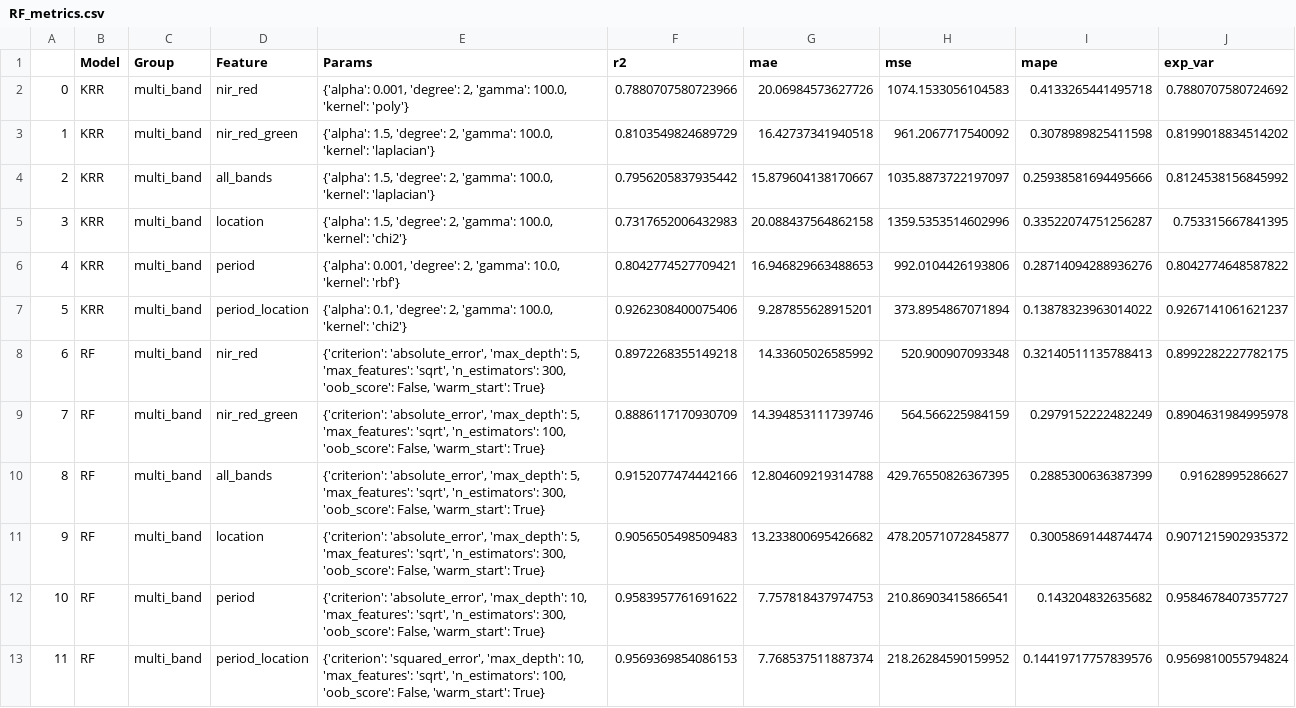
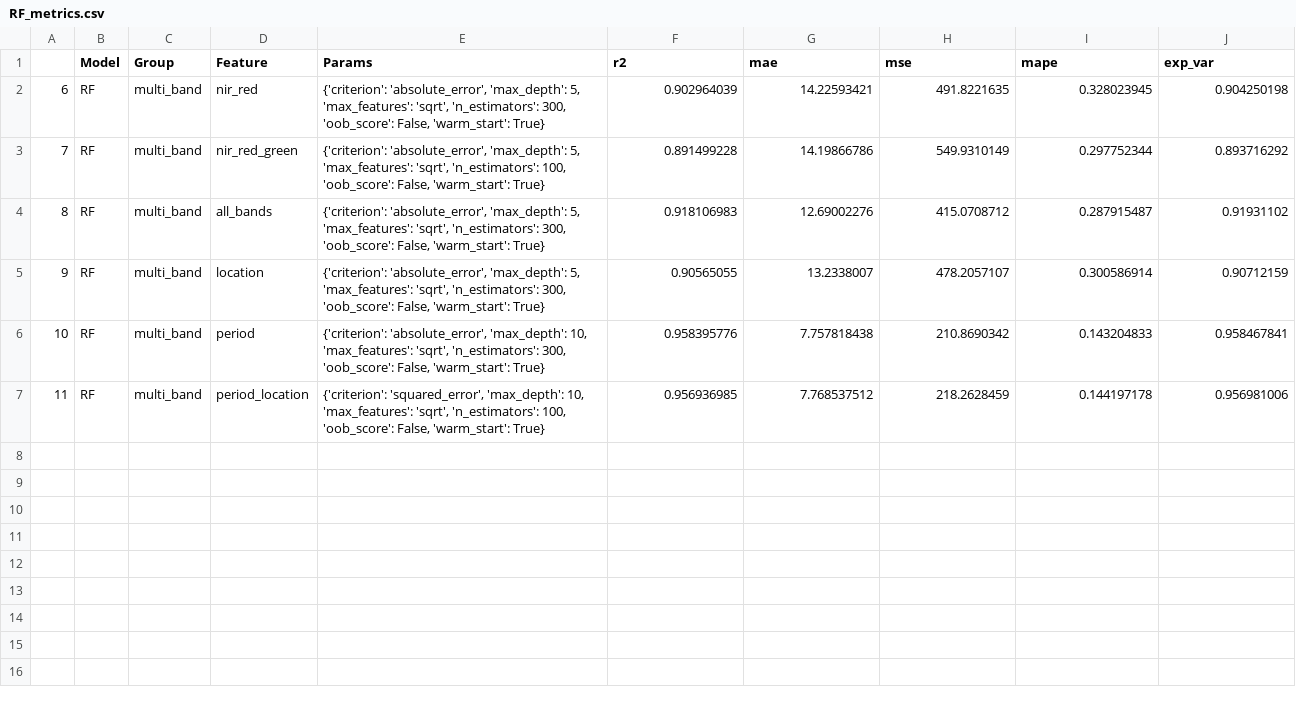
Before and after one commit to larissavaladao/time_series_curuai, a CSV file: datasets/Parameters Time series/TSS Modeling/RF_metrics.csv, drawn as a sheet.

```diff
--- a/datasets/Parameters Time series/TSS Modeling/RF_metrics.csv
+++ b/datasets/Parameters Time series/TSS Modeling/RF_metrics.csv
@@ -1,13 +1,7 @@
 ,Model,Group,Feature,Params,r2,mae,mse,mape,exp_var
-0,KRR,multi_band,nir_red,"{'alpha': 0.001, 'degree': 2, 'gamma': 100.0, 'kernel': 'poly'}",0.7880707580723966,20.06984573627726,1074.1533056104583,0.4133265441495718,0.7880707580724692
-1,KRR,multi_band,nir_red_green,"{'alpha': 1.5, 'degree': 2, 'gamma': 100.0, 'kernel': 'laplacian'}",0.8103549824689729,16.42737341940518,961.2067717540092,0.3078989825411598,0.8199018834514202
-2,KRR,multi_band,all_bands,"{'alpha': 1.5, 'degree': 2, 'gamma': 100.0, 'kernel': 'laplacian'}",0.7956205837935442,15.879604138170667,1035.8873722197097,0.25938581694495666,0.8124538156845992
-3,KRR,multi_band,location,"{'alpha': 1.5, 'degree': 2, 'gamma': 100.0, 'kernel': 'chi2'}",0.7317652006432983,20.088437564862158,1359.5353514602996,0.33522074751256287,0.753315667841395
-4,KRR,multi_band,period,"{'alpha': 0.001, 'degree': 2, 'gamma': 10.0, 'kernel': 'rbf'}",0.8042774527709421,16.946829663488653,992.0104426193806,0.28714094288936276,0.8042774648587822
-5,KRR,multi_band,period_location,"{'alpha': 0.1, 'degree': 2, 'gamma': 100.0, 'kernel': 'chi2'}",0.9262308400075406,9.287855628915201,373.8954867071894,0.13878323963014022,0.9267141061621237
-6,RF,multi_band,nir_red,"{'criterion': 'absolute_error', 'max_depth': 5, 'max_features': 'sqrt', 'n_estimators': 300, 'oob_score': False, 'warm_start': True}",0.8972268355149218,14.33605026585992,520.900907093348,0.32140511135788413,0.8992282227782175
-7,RF,multi_band,nir_red_green,"{'criterion': 'absolute_error', 'max_depth': 5, 'max_features': 'sqrt', 'n_estimators': 100, 'oob_score': False, 'warm_start': True}",0.8886117170930709,14.394853111739746,564.566225984159,0.2979152222482249,0.8904631984995978
-8,RF,multi_band,all_bands,"{'criterion': 'absolute_error', 'max_depth': 5, 'max_features': 'sqrt', 'n_estimators': 300, 'oob_score': False, 'warm_start': True}",0.9152077474442166,12.804609219314788,429.76550826367395,0.2885300636387399,0.91628995286627
-9,RF,multi_band,location,"{'criterion': 'absolute_error', 'max_depth': 5, 'max_features': 'sqrt', 'n_estimators': 300, 'oob_score': False, 'warm_start': True}",0.9056505498509483,13.233800695426682,478.20571072845877,0.3005869144874474,0.9071215902935372
-10,RF,multi_band,period,"{'criterion': 'absolute_error', 'max_depth': 10, 'max_features': 'sqrt', 'n_estimators': 300, 'oob_score': False, 'warm_start': True}",0.9583957761691622,7.757818437974753,210.86903415866541,0.143204832635682,0.9584678407357727
-11,RF,multi_band,period_location,"{'criterion': 'squared_error', 'max_depth': 10, 'max_features': 'sqrt', 'n_estimators': 100, 'oob_score': False, 'warm_start': True}",0.9569369854086153,7.768537511887374,218.26284590159952,0.14419717757839576,0.9569810055794824
+6,RF,multi_band,nir_red,"{'criterion': 'absolute_error', 'max_depth': 5, 'max_features': 'sqrt', 'n_estimators': 300, 'oob_score': False, 'warm_start': True}",0.902964039,14.22593421,491.8221635,0.328023945,0.904250198
+7,RF,multi_band,nir_red_green,"{'criterion': 'absolute_error', 'max_depth': 5, 'max_features': 'sqrt', 'n_estimators': 100, 'oob_score': False, 'warm_start': True}",0.891499228,14.19866786,549.9310149,0.297752344,0.893716292
+8,RF,multi_band,all_bands,"{'criterion': 'absolute_error', 'max_depth': 5, 'max_features': 'sqrt', 'n_estimators': 300, 'oob_score': False, 'warm_start': True}",0.918106983,12.69002276,415.0708712,0.287915487,0.91931102
+9,RF,multi_band,location,"{'criterion': 'absolute_error', 'max_depth': 5, 'max_features': 'sqrt', 'n_estimators': 300, 'oob_score': False, 'warm_start': True}",0.90565055,13.2338007,478.2057107,0.300586914,0.90712159
+10,RF,multi_band,period,"{'criterion': 'absolute_error', 'max_depth': 10, 'max_features': 'sqrt', 'n_estimators': 300, 'oob_score': False, 'warm_start': True}",0.958395776,7.757818438,210.8690342,0.143204833,0.958467841
+11,RF,multi_band,period_location,"{'criterion': 'squared_error', 'max_depth': 10, 'max_features': 'sqrt', 'n_estimators': 100, 'oob_score': False, 'warm_start': True}",0.956936985,7.768537512,218.2628459,0.144197178,0.956981006
```
Also changed, not shown: datasets/Parameters Time series/TSS Modeling/GBR_cv_metrics.csv, datasets/Parameters Time series/TSS Modeling/GBR_metrics.csv, 50 other files.
